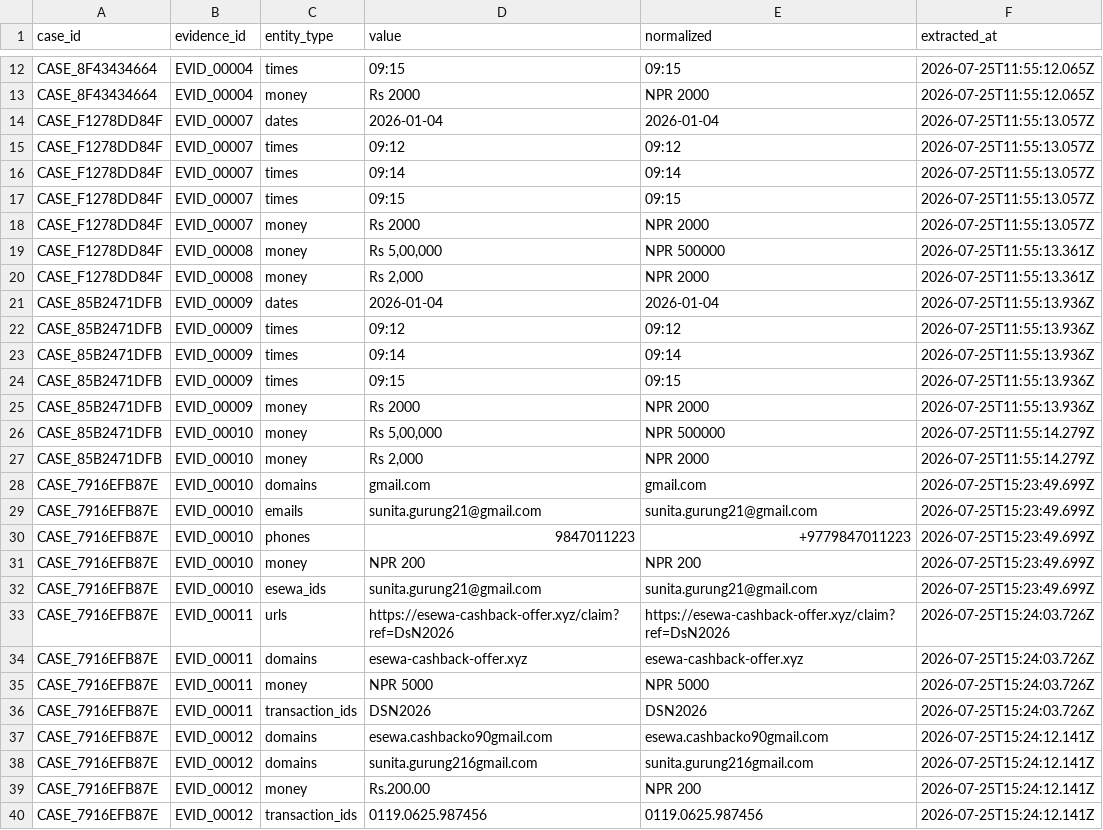
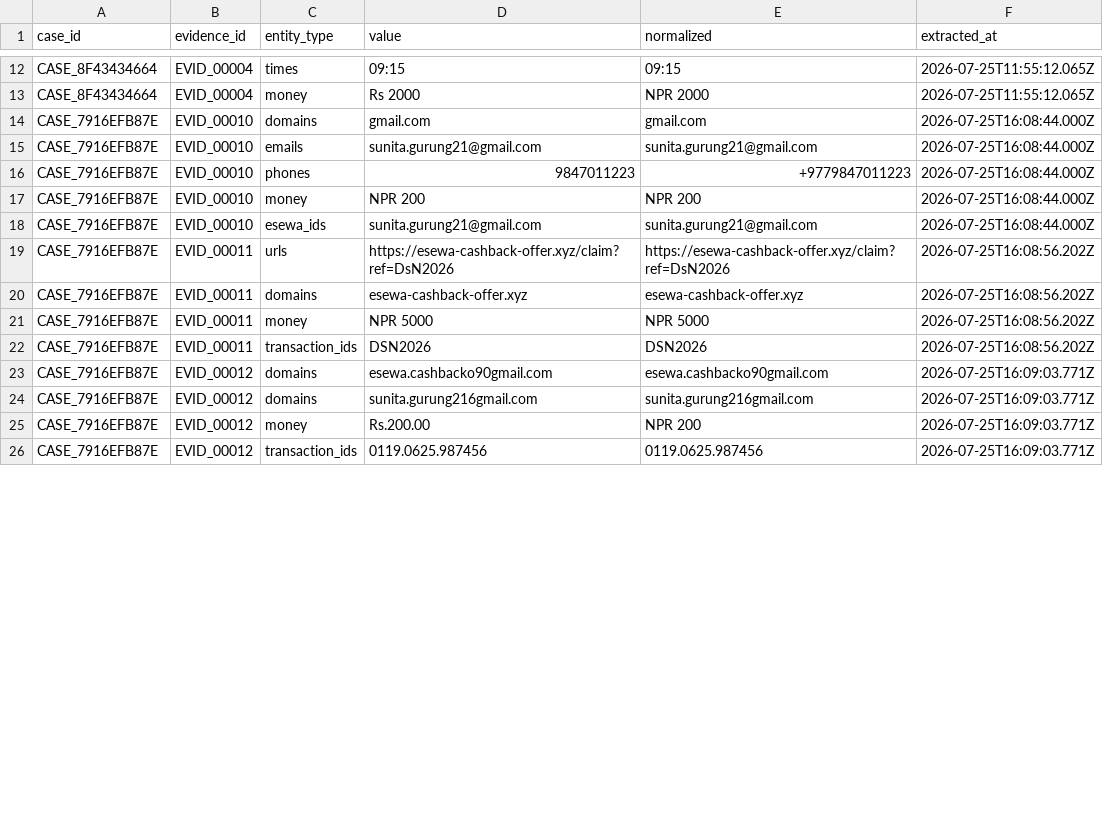
Before and after one commit to sushant347/Cybercrime-Investigation-Intelligence-System, a CSV file: evidence_ocr_engine/storage/entities.csv, drawn as a sheet; only a part is shown, gaps mark what is left out; the diff covers the shown part only.

```diff
--- a/evidence_ocr_engine/storage/entities.csv
+++ b/evidence_ocr_engine/storage/entities.csv
@@ -13,28 +13,14 @@ CASE_8F43434664,EVID_00004,times,09:15,09:15,2026-07-25T11:55:12.065Z
 CASE_8F43434664,EVID_00004,money,Rs 2000,NPR 2000,2026-07-25T11:55:12.065Z
-CASE_F1278DD84F,EVID_00007,dates,2026-01-04,2026-01-04,2026-07-25T11:55:13.057Z
-CASE_F1278DD84F,EVID_00007,times,09:12,09:12,2026-07-25T11:55:13.057Z
-CASE_F1278DD84F,EVID_00007,times,09:14,09:14,2026-07-25T11:55:13.057Z
-CASE_F1278DD84F,EVID_00007,times,09:15,09:15,2026-07-25T11:55:13.057Z
-CASE_F1278DD84F,EVID_00007,money,Rs 2000,NPR 2000,2026-07-25T11:55:13.057Z
-CASE_F1278DD84F,EVID_00008,money,"Rs 5,00,000",NPR 500000,2026-07-25T11:55:13.361Z
-CASE_F1278DD84F,EVID_00008,money,"Rs 2,000",NPR 2000,2026-07-25T11:55:13.361Z
-CASE_85B2471DFB,EVID_00009,dates,2026-01-04,2026-01-04,2026-07-25T11:55:13.936Z
-CASE_85B2471DFB,EVID_00009,times,09:12,09:12,2026-07-25T11:55:13.936Z
-CASE_85B2471DFB,EVID_00009,times,09:14,09:14,2026-07-25T11:55:13.936Z
-CASE_85B2471DFB,EVID_00009,times,09:15,09:15,2026-07-25T11:55:13.936Z
-CASE_85B2471DFB,EVID_00009,money,Rs 2000,NPR 2000,2026-07-25T11:55:13.936Z
-CASE_85B2471DFB,EVID_00010,money,"Rs 5,00,000",NPR 500000,2026-07-25T11:55:14.279Z
-CASE_85B2471DFB,EVID_00010,money,"Rs 2,000",NPR 2000,2026-07-25T11:55:14.279Z
-CASE_7916EFB87E,EVID_00010,domains,gmail.com,gmail.com,2026-07-25T15:23:49.699Z
-CASE_7916EFB87E,EVID_00010,emails,sunita.gurung21@gmail.com,sunita.gurung21@gmail.com,2026-07-25T15:23:49.699Z
-CASE_7916EFB87E,EVID_00010,phones,9847011223,+9779847011223,2026-07-25T15:23:49.699Z
-CASE_7916EFB87E,EVID_00010,money,NPR 200,NPR 200,2026-07-25T15:23:49.699Z
-CASE_7916EFB87E,EVID_00010,esewa_ids,sunita.gurung21@gmail.com,sunita.gurung21@gmail.com,2026-07-25T15:23:49.699Z
-CASE_7916EFB87E,EVID_00011,urls,https://esewa-cashback-offer.xyz/claim?ref=DsN2026,https://esewa-cashback-offer.xyz/claim?ref=DsN2026,2026-07-25T15:24:03.726Z
-CASE_7916EFB87E,EVID_00011,domains,esewa-cashback-offer.xyz,esewa-cashback-offer.xyz,2026-07-25T15:24:03.726Z
-CASE_7916EFB87E,EVID_00011,money,NPR 5000,NPR 5000,2026-07-25T15:24:03.726Z
-CASE_7916EFB87E,EVID_00011,transaction_ids,DSN2026,DSN2026,2026-07-25T15:24:03.726Z
-CASE_7916EFB87E,EVID_00012,domains,esewa.cashbacko90gmail.com,esewa.cashbacko90gmail.com,2026-07-25T15:24:12.141Z
-CASE_7916EFB87E,EVID_00012,domains,sunita.gurung216gmail.com,sunita.gurung216gmail.com,2026-07-25T15:24:12.141Z
-CASE_7916EFB87E,EVID_00012,money,Rs.200.00,NPR 200,2026-07-25T15:24:12.141Z
-CASE_7916EFB87E,EVID_00012,transaction_ids,0119.0625.987456,0119.0625.987456,2026-07-25T15:24:12.141Z
+CASE_7916EFB87E,EVID_00010,domains,gmail.com,gmail.com,2026-07-25T16:08:44.000Z
+CASE_7916EFB87E,EVID_00010,emails,sunita.gurung21@gmail.com,sunita.gurung21@gmail.com,2026-07-25T16:08:44.000Z
+CASE_7916EFB87E,EVID_00010,phones,9847011223,+9779847011223,2026-07-25T16:08:44.000Z
+CASE_7916EFB87E,EVID_00010,money,NPR 200,NPR 200,2026-07-25T16:08:44.000Z
+CASE_7916EFB87E,EVID_00010,esewa_ids,sunita.gurung21@gmail.com,sunita.gurung21@gmail.com,2026-07-25T16:08:44.000Z
+CASE_7916EFB87E,EVID_00011,urls,https://esewa-cashback-offer.xyz/claim?ref=DsN2026,https://esewa-cashback-offer.xyz/claim?ref=DsN2026,2026-07-25T16:08:56.202Z
+CASE_7916EFB87E,EVID_00011,domains,esewa-cashback-offer.xyz,esewa-cashback-offer.xyz,2026-07-25T16:08:56.202Z
+CASE_7916EFB87E,EVID_00011,money,NPR 5000,NPR 5000,2026-07-25T16:08:56.202Z
+CASE_7916EFB87E,EVID_00011,transaction_ids,DSN2026,DSN2026,2026-07-25T16:08:56.202Z
+CASE_7916EFB87E,EVID_00012,domains,esewa.cashbacko90gmail.com,esewa.cashbacko90gmail.com,2026-07-25T16:09:03.771Z
+CASE_7916EFB87E,EVID_00012,domains,sunita.gurung216gmail.com,sunita.gurung216gmail.com,2026-07-25T16:09:03.771Z
+CASE_7916EFB87E,EVID_00012,money,Rs.200.00,NPR 200,2026-07-25T16:09:03.771Z
+CASE_7916EFB87E,EVID_00012,transaction_ids,0119.0625.987456,0119.0625.987456,2026-07-25T16:09:03.771Z
```
Also changed, not shown: 45 edited cells elsewhere in this file, evidence_ocr_engine/storage/case_registry.csv, evidence_ocr_engine/storage/investigation/investigation_audit_log.csv, 12 other files.
